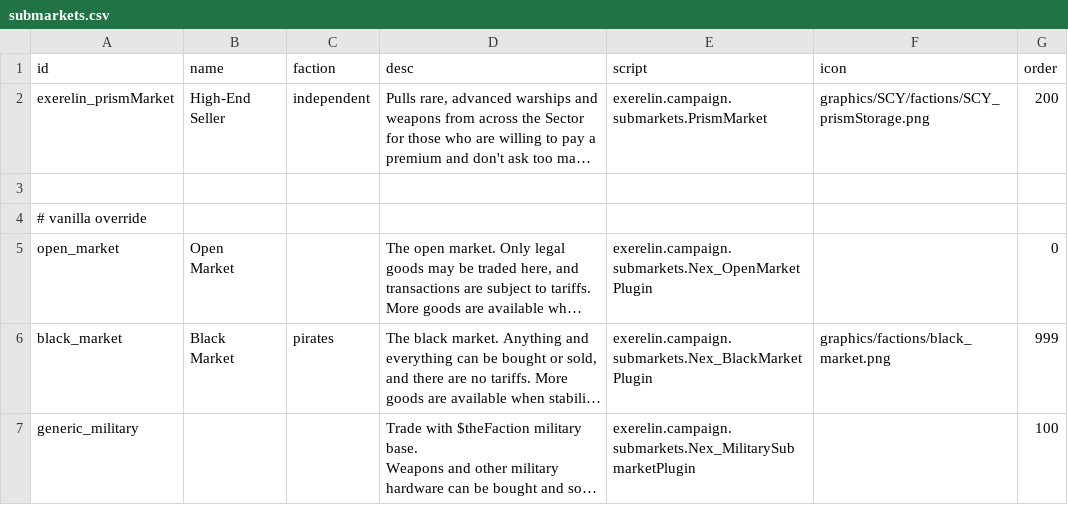
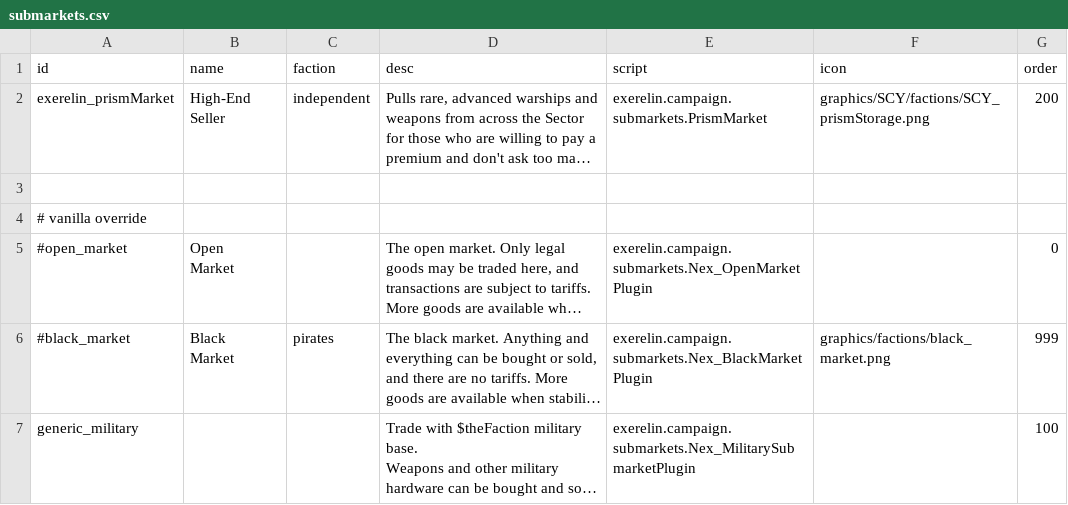
Before and after one commit to Histidine91/Nexerelin, a CSV file: data/campaign/submarkets.csv, drawn as a sheet; long unchanged cells end in …; the diff names each change by its address in the sheet, - before the commit and + after, or states it on an @@ line.

Commit message:
Deprecate modded versions of vanilla submarkets

```diff
--- a/data/campaign/submarkets.csv
+++ b/data/campaign/submarkets.csv
-A5 (id): open_market
+A5 (id): #open_market
-A6 (id): black_market
+A6 (id): #black_market
```
Also changed, not shown: 3 other files.
